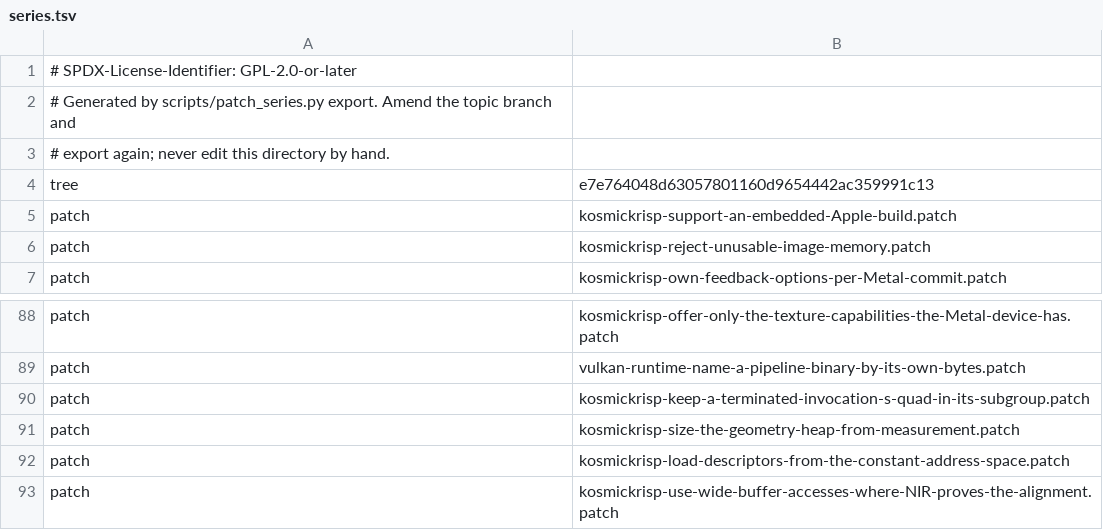
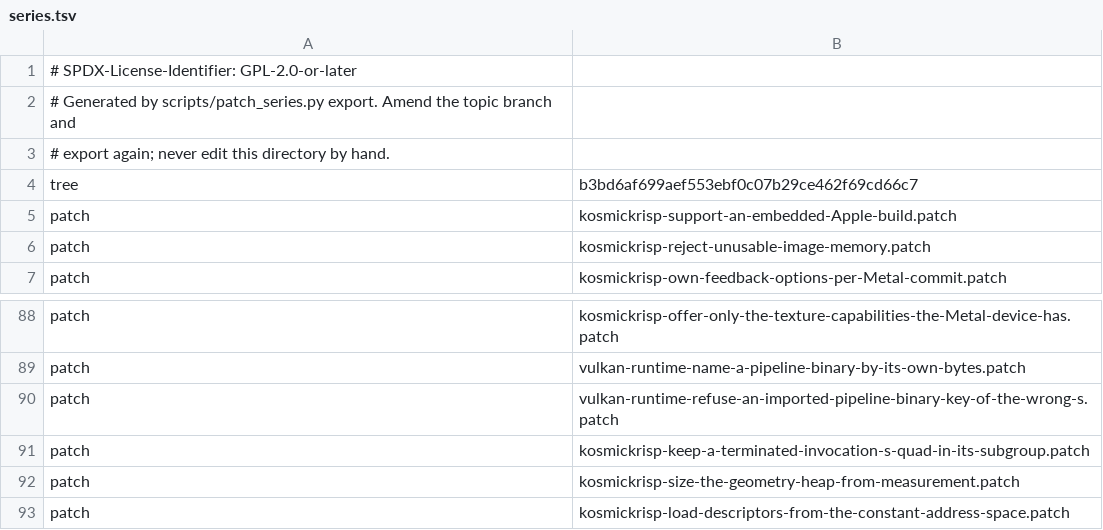
Before and after one commit to 22f/kernarium, a TSV file: dependencies/patches/mesa/series.tsv, drawn as a sheet; only a part is shown, gaps mark what is left out; the shorter side is filled out with more unchanged rows.

```diff
--- a/dependencies/patches/mesa/series.tsv
+++ b/dependencies/patches/mesa/series.tsv
@@ -3,3 +3,3 @@
 # export again; never edit this directory by hand.
-tree	e7e764048d63057801160d9654442ac359991c13
+tree	b3bd6af699aef553ebf0c07b29ce462f69cd66c7
 patch	kosmickrisp-support-an-embedded-Apple-build.patch
@@ -89,2 +89,3 @@ patch	kosmickrisp-offer-only-the-texture-capabilities-the-Metal-device-has.patch
 patch	vulkan-runtime-name-a-pipeline-binary-by-its-own-bytes.patch
+patch	vulkan-runtime-refuse-an-imported-pipeline-binary-key-of-the-wrong-s.patch
 patch	kosmickrisp-keep-a-terminated-invocation-s-quad-in-its-subgroup.patch
```
Also changed, not shown: 1 other file.
